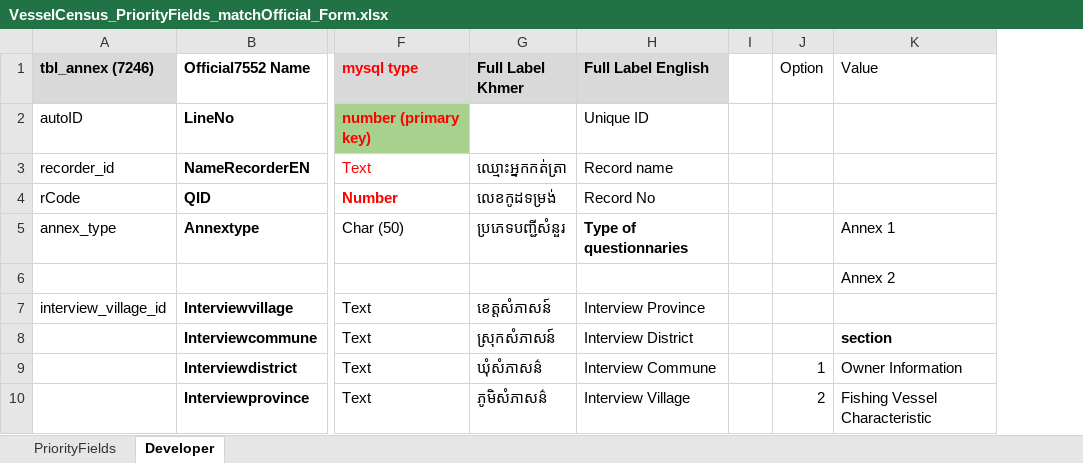
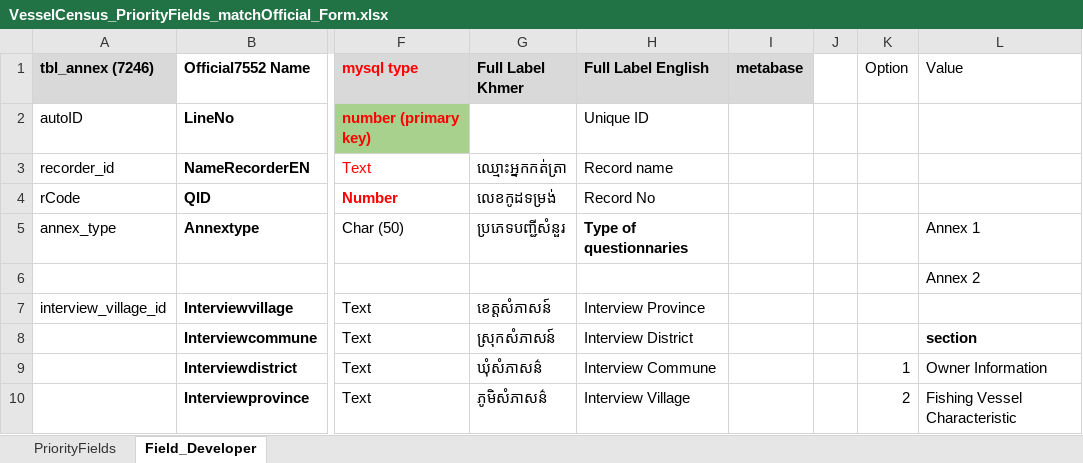
Before and after one commit to danenakvy/testSPSSVesselCensus, an Excel workbook: VesselCensus_PriorityFields_matchOfficial_Form.xlsx, sheet Field_Developer, drawn as a sheet; only a part is shown, gaps mark what is left out; values as stored, in another font and other column widths than the file's, no borders; charts and pictures and conditional formats not drawn; the diff names each change by its address in the sheet, - before the commit and + after, or states it on an @@ line.

```diff
--- a/VesselCensus_PriorityFields_matchOfficial_Form.xlsx (sheet Field_Developer)
+++ b/VesselCensus_PriorityFields_matchOfficial_Form.xlsx (sheet Field_Developer)
-sheet tab: Developer
+sheet tab: Field_Developer
+column I (metabase), empty
```
Also changed, not shown: charts or pictures, 6 other files.
